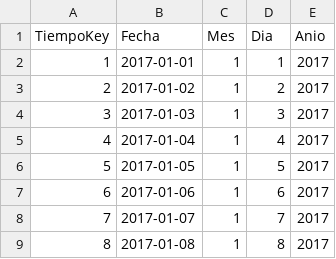
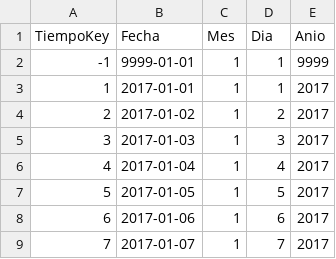
Before and after one commit to FernandoSorto/DWTailSpinToys, a CSV file: dimdates.csv, drawn as a sheet; only a part is shown; the shorter side is filled out with more unchanged rows; the diff names each change by its address in the sheet, - before the commit and + after, or states it on an @@ line.

```diff
--- a/dimdates.csv
+++ b/dimdates.csv
+row 2: -1 | 9999-01-01 | 1 | 1 | 9999
```
Also changed, not shown: 11 other files.
